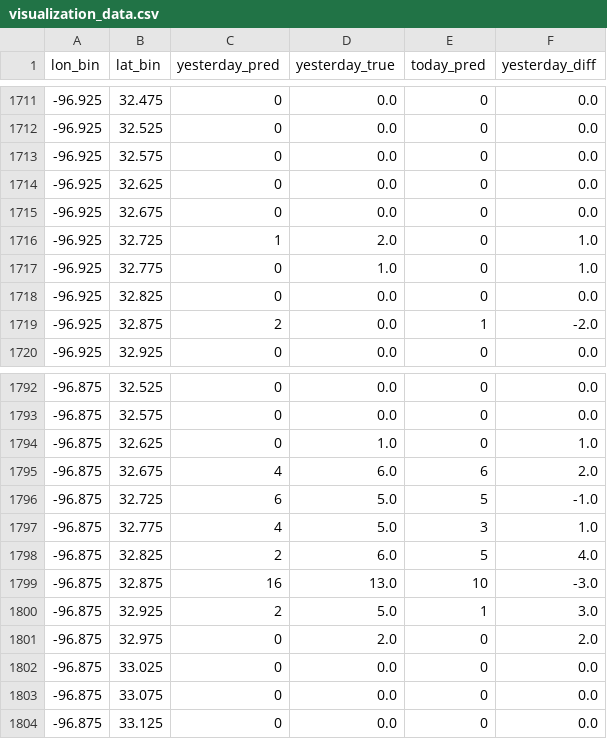
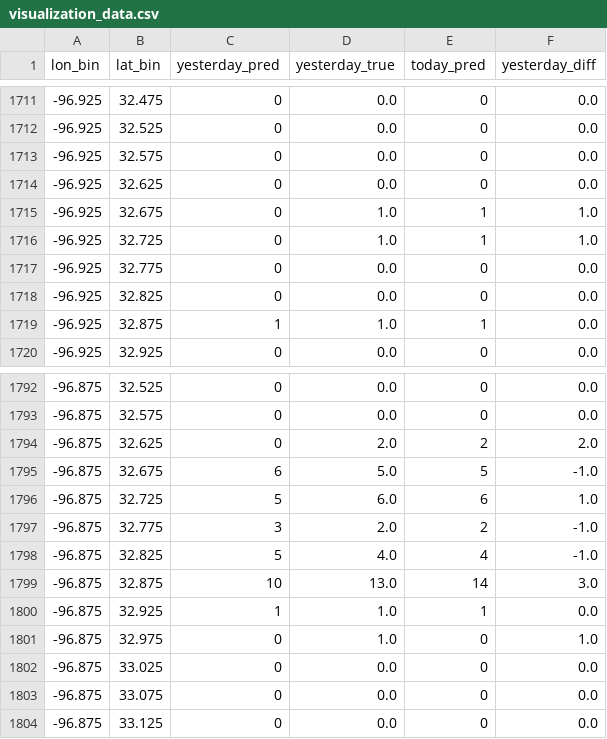
Before and after one commit to hccps-utdallas/Crime-Prediction, a CSV file: data/deployed_files/visualization_data.csv, drawn as a sheet; only a part is shown, gaps mark what is left out; the diff covers the shown part only.

```diff
--- a/data/deployed_files/visualization_data.csv
+++ b/data/deployed_files/visualization_data.csv
@@ -1714,7 +1714,7 @@ lon_bin,lat_bin,yesterday_pred,yesterday_true,today_pred,yesterday_diff
 -96.925,32.625,0,0.0,0,0.0
--96.925,32.675,0,0.0,0,0.0
--96.925,32.725,1,2.0,0,1.0
--96.925,32.775,0,1.0,0,1.0
+-96.925,32.675,0,1.0,1,1.0
+-96.925,32.725,0,1.0,1,1.0
+-96.925,32.775,0,0.0,0,0.0
 -96.925,32.825,0,0.0,0,0.0
--96.925,32.875,2,0.0,1,-2.0
+-96.925,32.875,1,1.0,1,0.0
 -96.925,32.925,0,0.0,0,0.0
@@ -1793,10 +1793,10 @@ lon_bin,lat_bin,yesterday_pred,yesterday_true,today_pred,yesterday_diff
 -96.875,32.575,0,0.0,0,0.0
--96.875,32.625,0,1.0,0,1.0
--96.875,32.675,4,6.0,6,2.0
--96.875,32.725,6,5.0,5,-1.0
--96.875,32.775,4,5.0,3,1.0
--96.875,32.825,2,6.0,5,4.0
--96.875,32.875,16,13.0,10,-3.0
--96.875,32.925,2,5.0,1,3.0
--96.875,32.975,0,2.0,0,2.0
+-96.875,32.625,0,2.0,2,2.0
+-96.875,32.675,6,5.0,5,-1.0
+-96.875,32.725,5,6.0,6,1.0
+-96.875,32.775,3,2.0,2,-1.0
+-96.875,32.825,5,4.0,4,-1.0
+-96.875,32.875,10,13.0,14,3.0
+-96.875,32.925,1,1.0,1,0.0
+-96.875,32.975,0,1.0,0,1.0
 -96.875,33.025,0,0.0,0,0.0
```
Also changed, not shown: 1 added row, 1 removed row and 100 edited cells elsewhere in this file, data/deployed_files/last_day_input_data.csv, data/deployed_files/prediction_data.csv, 1 other file.
